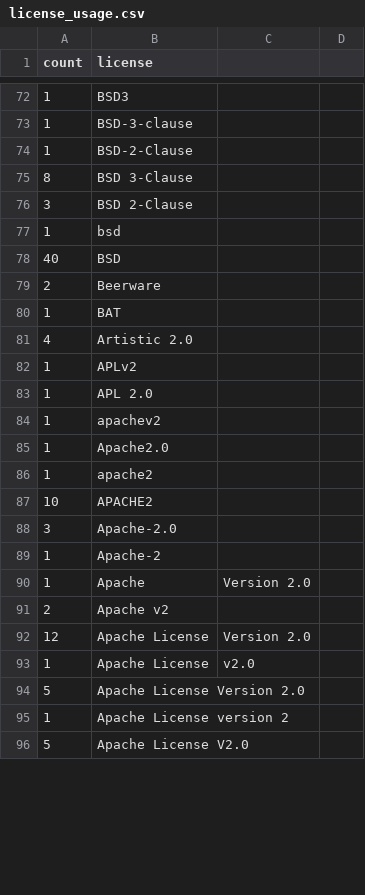
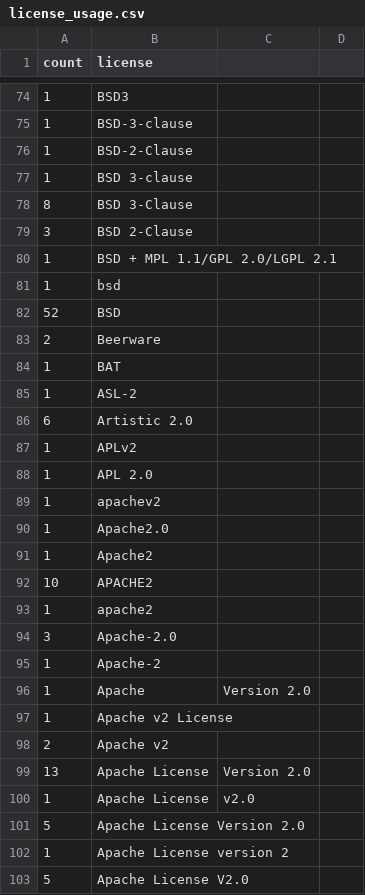
Before and after one commit to bf4/gemproject, a CSV file: license_usage.csv, drawn as a sheet; only a part is shown, gaps mark what is left out; the diff covers the shown part only.

Commit message:
Update license usage

```diff
--- a/license_usage.csv
+++ b/license_usage.csv
@@ -74,9 +76,12 @@ count,license
 1,BSD-2-Clause
+1,BSD 3-clause
 8,BSD 3-Clause
 3,BSD 2-Clause
+1,BSD + MPL 1.1/GPL 2.0/LGPL 2.1
 1,bsd
-40,BSD
+52,BSD
 2,Beerware
 1,BAT
-4,Artistic 2.0
+1,ASL-2
+6,Artistic 2.0
 1,APLv2
@@ -85,4 +90,5 @@ count,license
 1,Apache2.0
+1,Apache2
+10,APACHE2
 1,apache2
-10,APACHE2
 3,Apache-2.0
@@ -90,4 +96,5 @@ count,license
 1,Apache, Version 2.0
+1,Apache v2 License
 2,Apache v2
-12,Apache License, Version 2.0
+13,Apache License, Version 2.0
 1,Apache License, v2.0
```
Also changed, not shown: 3 added rows, 1 removed row and 11 edited cells elsewhere in this file.
